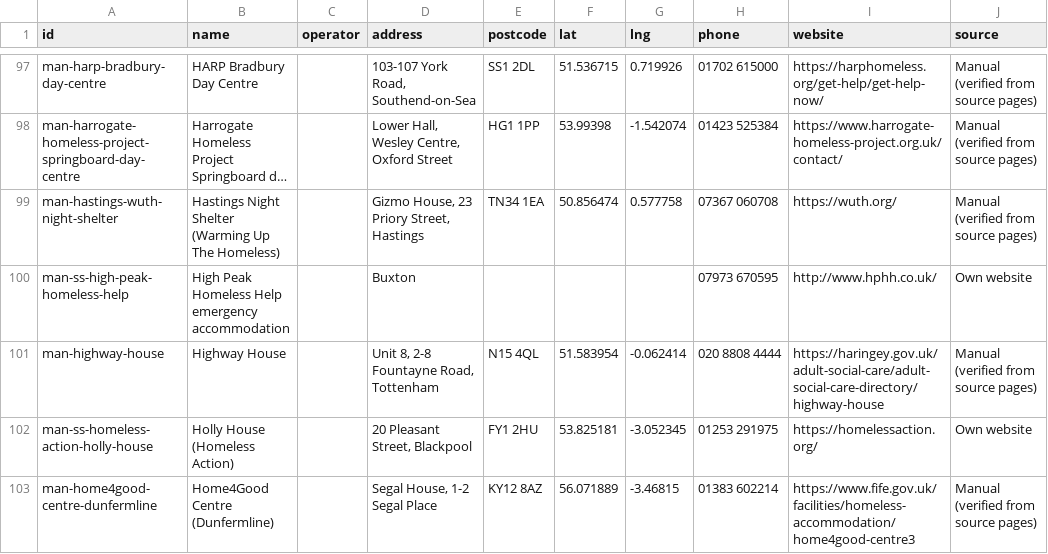
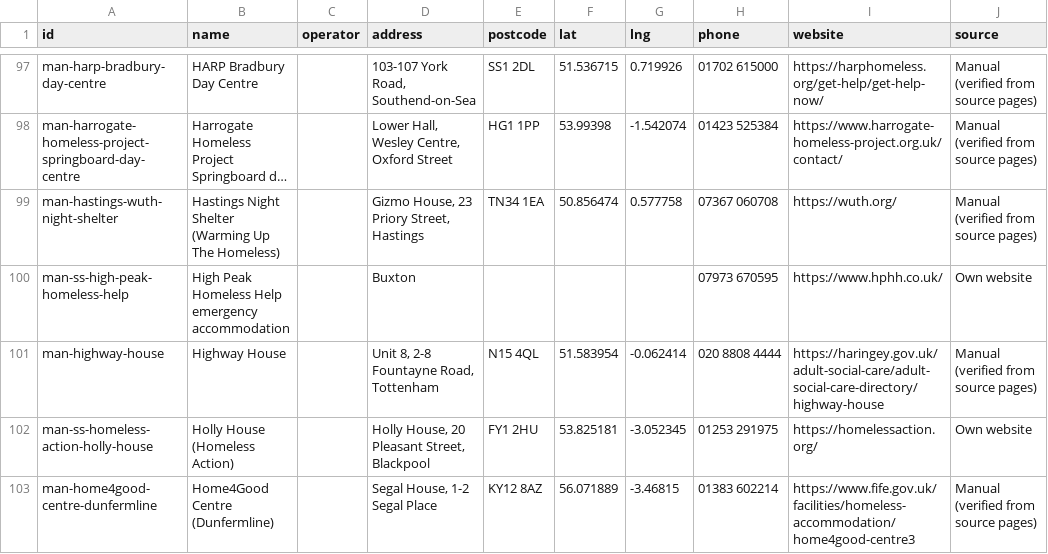
Before and after one commit to Postcode-economics/find-your-food-bank, a CSV file: export/shelters.csv, drawn as a sheet; only a part is shown, gaps mark what is left out; long unchanged cells end in …; the diff covers the shown part only; the diff names each change by its address in the sheet, - before the commit and + after, or states it on an @@ line.

```diff
--- a/export/shelters.csv
+++ b/export/shelters.csv
-I100 (website): http://www.hphh.co.uk/
+I100 (website): https://www.hphh.co.uk/
-D102 (address): 20 Pleasant Street, Blackpool
+D102 (address): Holly House, 20 Pleasant Street, Blackpool
```
Also changed, not shown: 30 edited cells elsewhere in this file, export/foodbanks.csv, 7 other files.
